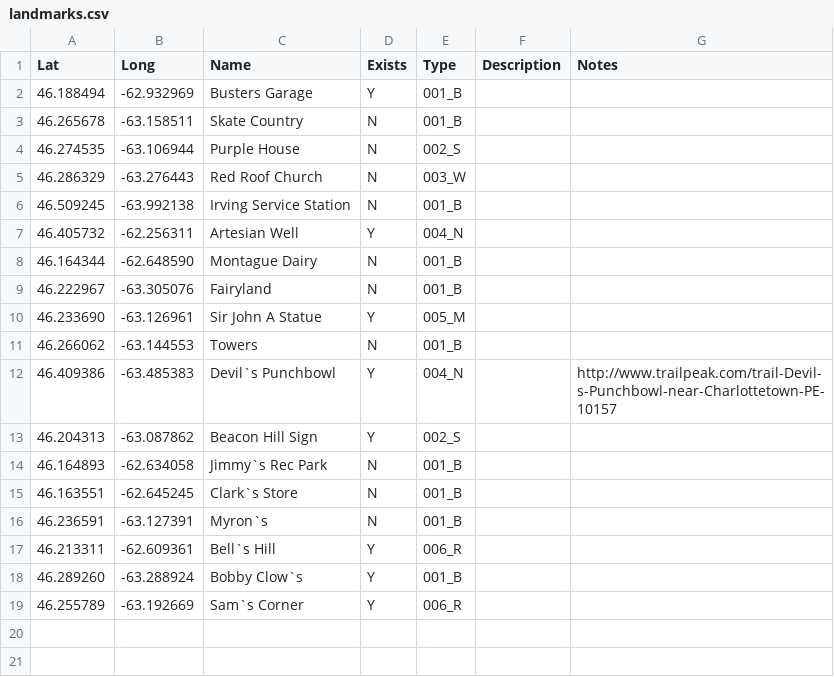
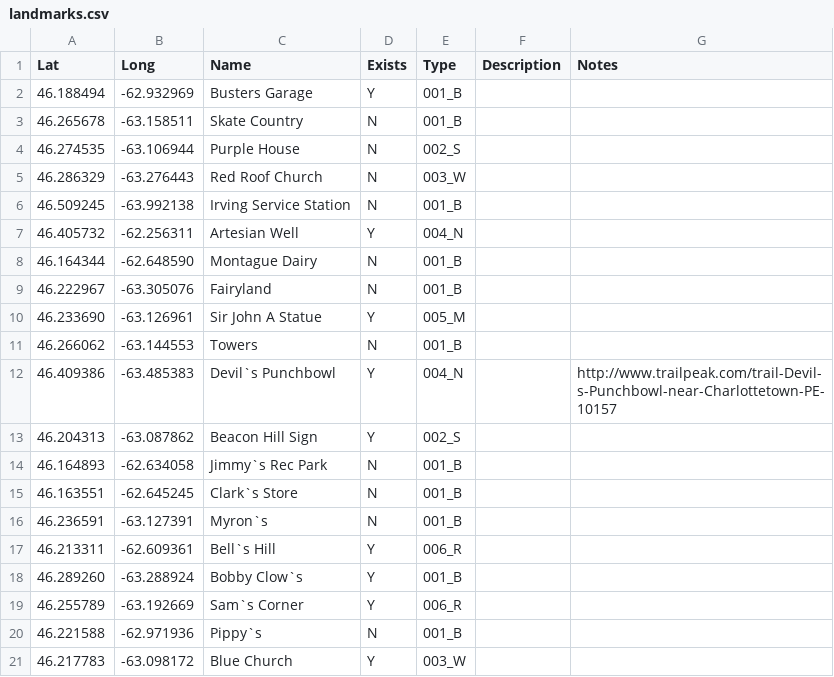
Before and after one commit to peidevs/OpenDataBookClub, a CSV file: data/sandbox/landmarks/landmarks.csv, drawn as a sheet; the diff names each change by its address in the sheet, - before the commit and + after, or states it on an @@ line.

```diff
--- a/data/sandbox/landmarks/landmarks.csv
+++ b/data/sandbox/landmarks/landmarks.csv
+row 20: 46.221588 | -62.971936 | Pippy`s | N | 001_B
+row 21: 46.217783 | -63.098172 | Blue Church | Y | 003_W
```
Also changed, not shown: 2 other files.
